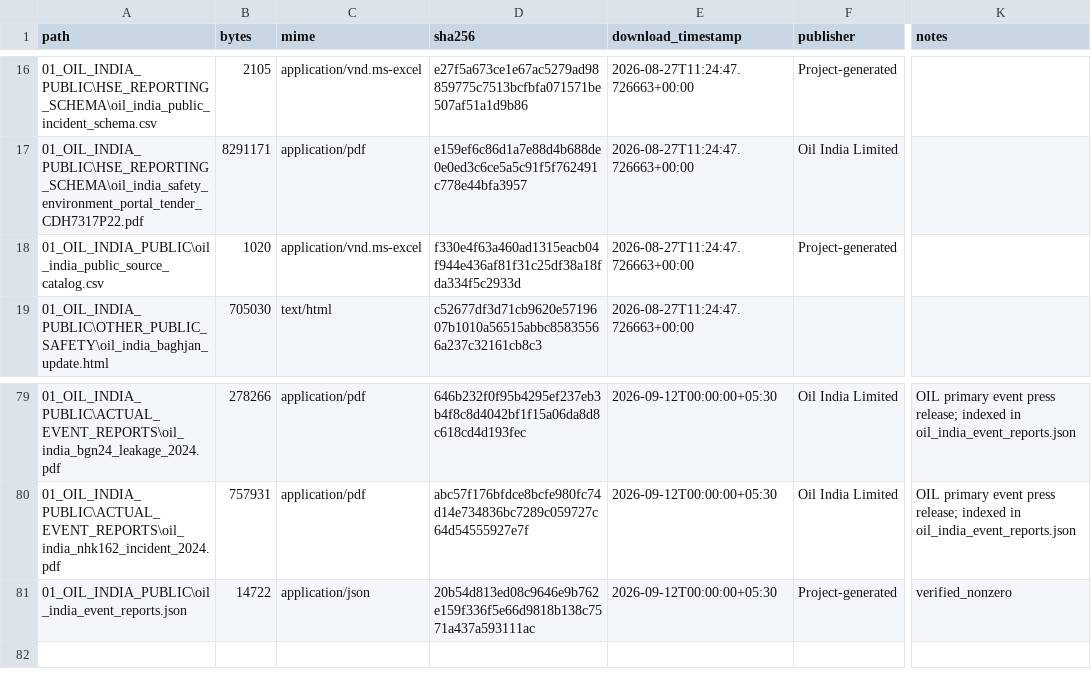
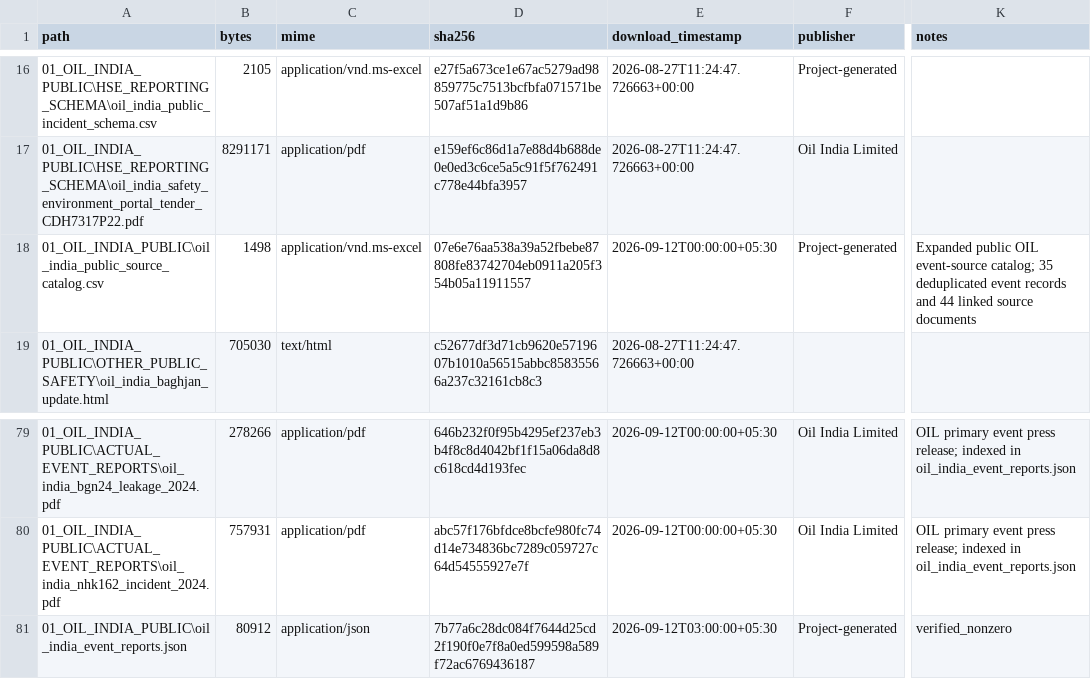
Before and after one commit to Aranya-Sinha-Git/sih-project, a CSV file: 04-data/validation-datasets/00_MANIFEST/files.csv, drawn as a sheet; only a part is shown, gaps mark what is left out; the diff names each change by its address in the sheet, - before the commit and + after, or states it on an @@ line.

```diff
--- a/04-data/validation-datasets/00_MANIFEST/files.csv
+++ b/04-data/validation-datasets/00_MANIFEST/files.csv
-B18 (bytes): 1020
+B18 (bytes): 1498
-D18 (sha256): f330e4f63a460ad1315eacb04f944e436af81f31c25df38a18fda334f5c2933d
+D18 (sha256): 07e6e76aa538a39a52fbebe87808fe83742704eb0911a205f354b05a11911557
-E18 (download_timestamp): 2026-08-27T11:24:47.726663+00:00
+E18 (download_timestamp): 2026-09-12T00:00:00+05:30
-K18 (notes): (empty)
+K18 (notes): Expanded public OIL event-source catalog; 35 deduplicated event records and 44 linked source documents
-B81 (bytes): 14722
+B81 (bytes): 80912
-D81 (sha256): 20b54d813ed08c9646e9b762e159f336f5e66d9818b138c7571a437a593111ac
+D81 (sha256): 7b77a6c28dc084f7644d25cd2f190f0e7f8a0ed599598a589f72ac6769436187
-E81 (download_timestamp): 2026-09-12T00:00:00+05:30
+E81 (download_timestamp): 2026-09-12T03:00:00+05:30
```
Also changed, not shown: 04-data/validation-datasets/00_MANIFEST/dataset_registry.csv, 04-data/validation-datasets/01_OIL_INDIA_PUBLIC/oil_india_public_source_catalog.csv, 3 other files.
